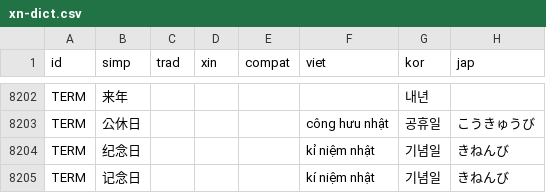
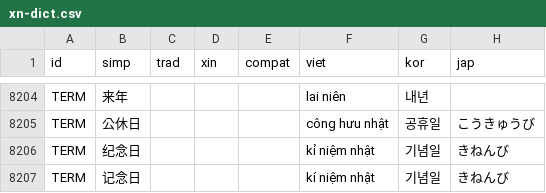
Before and after one commit to EricL22/EricL22.github.io, a CSV file: assets/data/xn-dict.csv, drawn as a sheet; only a part is shown, gaps mark what is left out; addresses are those after the commit; the diff covers the shown part only; the diff names each change by its address in the sheet, - before the commit and + after, or states it on an @@ line.

```diff
--- a/assets/data/xn-dict.csv
+++ b/assets/data/xn-dict.csv
-F8204 (viet): (empty)
+F8204 (viet): lai niên
```
Also changed, not shown: 10 added rows and 30 edited cells elsewhere in this file.
